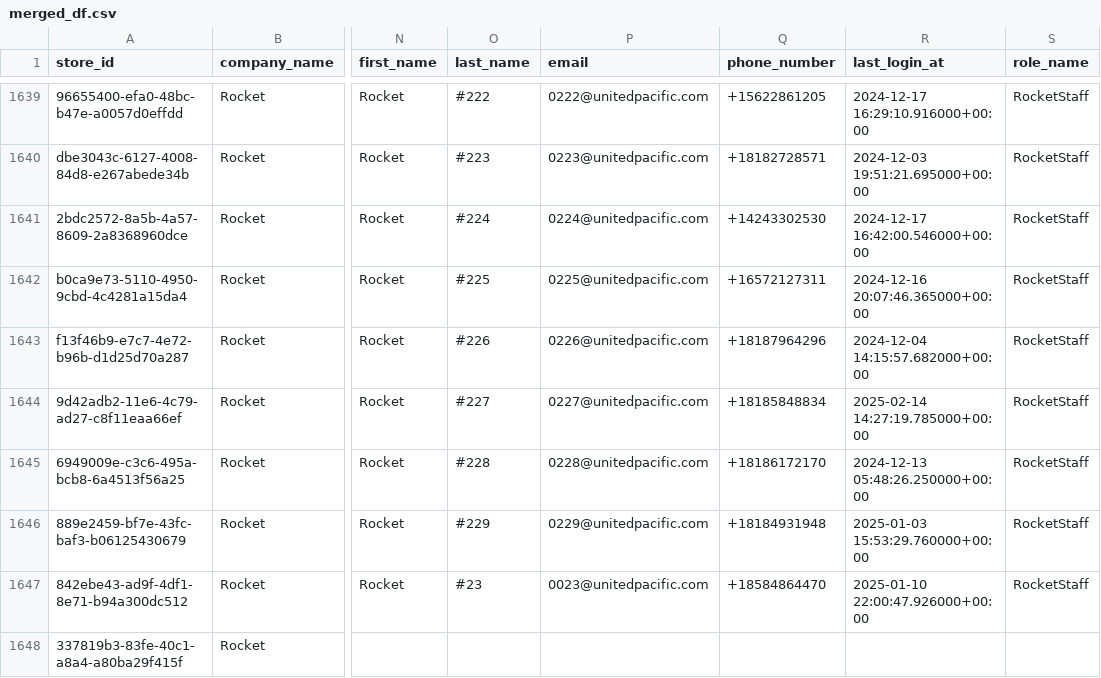
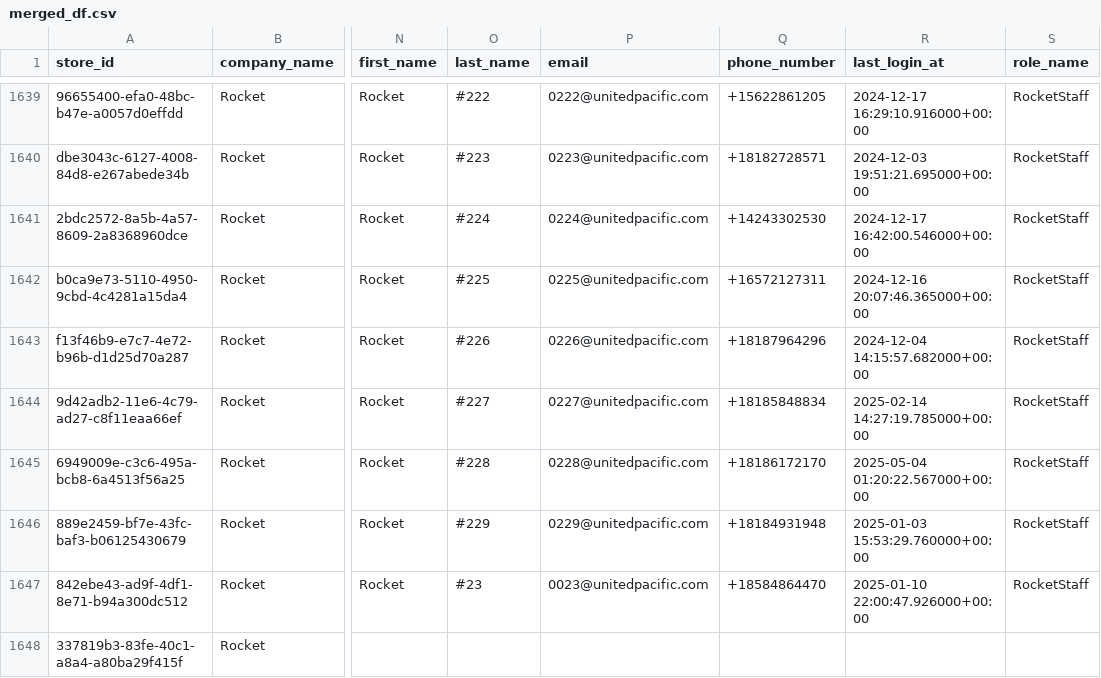
Before and after one commit to bradbishop1978/store-search-app, a CSV file: merged_df.csv, drawn as a sheet; only a part is shown, gaps mark what is left out; the diff names each change by its address in the sheet, - before the commit and + after, or states it on an @@ line.

Commit message:
Update store data 2025-05-04 02:00:54

```diff
--- a/merged_df.csv
+++ b/merged_df.csv
-R1645 (last_login_at): 2024-12-13 05:48:26.250000+00:00
+R1645 (last_login_at): 2025-05-04 01:20:22.567000+00:00
```
